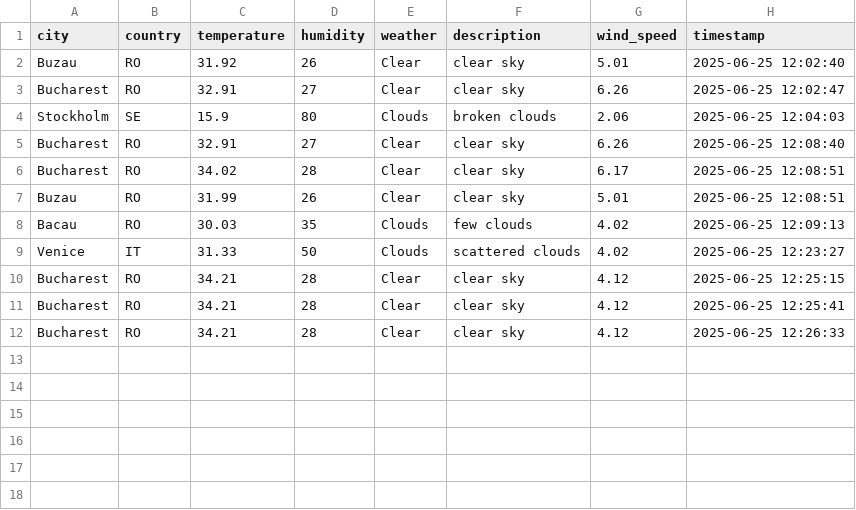
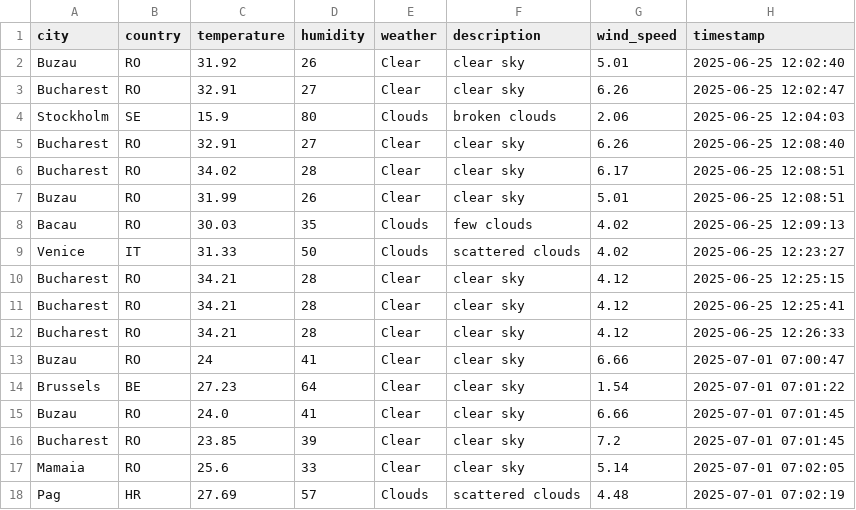
Before and after one commit to ElisiaCazann/weather_etl, a CSV file: data/weather_history.csv, drawn as a sheet; the diff names each change by its address in the sheet, - before the commit and + after, or states it on an @@ line.

```diff
--- a/data/weather_history.csv
+++ b/data/weather_history.csv
+row 13: Buzau | RO | 24 | 41 | Clear | clear sky | 6.66 | 2025-07-01 07:00:47
+row 14: Brussels | BE | 27.23 | 64 | Clear | clear sky | 1.54 | 2025-07-01 07:01:22
+row 15: Buzau | RO | 24.0 | 41 | Clear | clear sky | 6.66 | 2025-07-01 07:01:45
+row 16: Bucharest | RO | 23.85 | 39 | Clear | clear sky | 7.2 | 2025-07-01 07:01:45
+row 17: Mamaia | RO | 25.6 | 33 | Clear | clear sky | 5.14 | 2025-07-01 07:02:05
+row 18: Pag | HR | 27.69 | 57 | Clouds | scattered clouds | 4.48 | 2025-07-01 07:02:19
```
Also changed, not shown: 2 other files.
